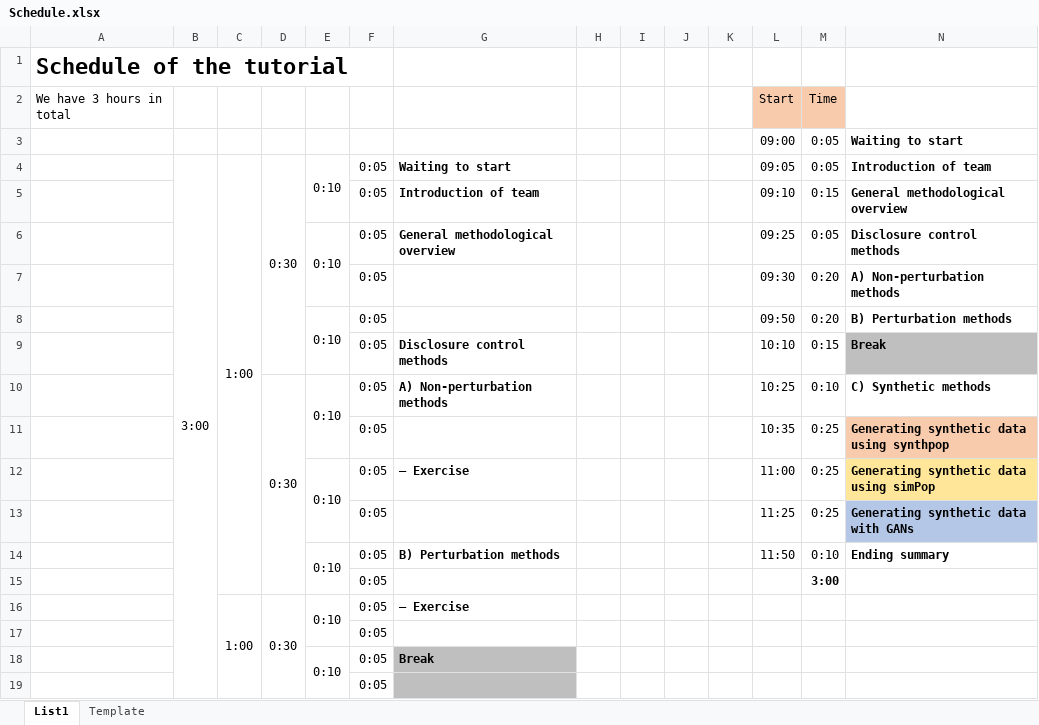
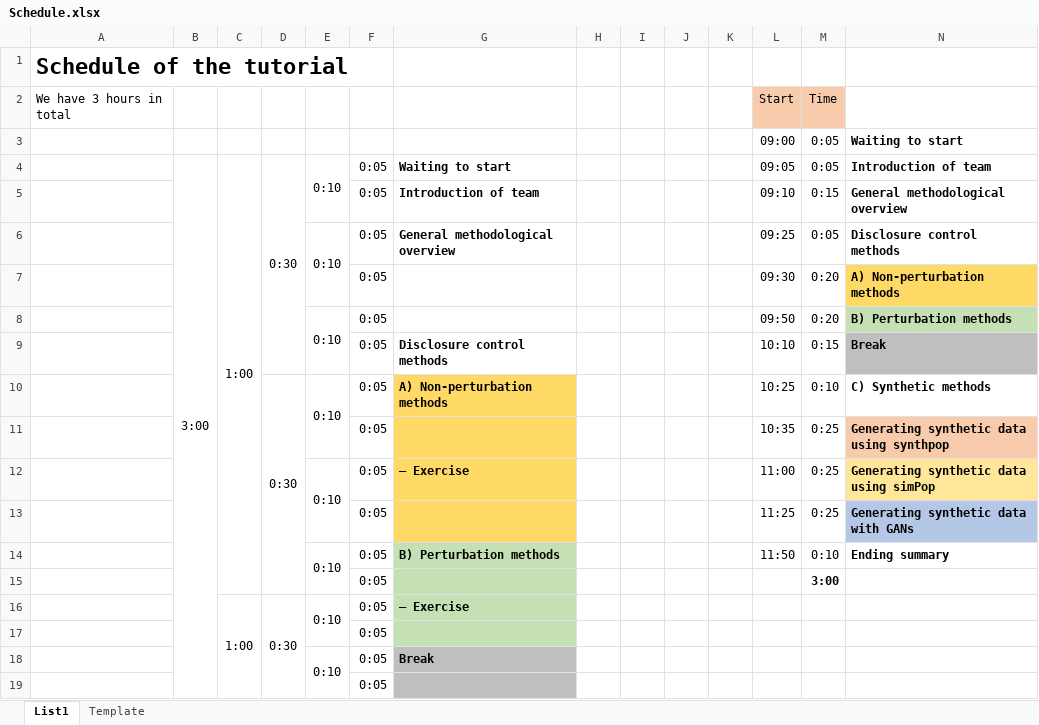
Before and after one commit to Kyoshido/useR2024-Data-Anonymisation-for-Open-Science, an Excel workbook: Schedule.xlsx, sheet List1, drawn as a sheet; only a part is shown; values as stored, in another font and other column widths than the file's, no borders; the diff names each change by its address in the sheet, - before the commit and + after, or states it on an @@ line.

Commit message:
Update Schedule.xlsx

```diff
--- a/Schedule.xlsx (sheet List1)
+++ b/Schedule.xlsx (sheet List1)
-N7 fill: none
+N7 fill: #FFD966
-N8 fill: none
+N8 fill: #C5E0B4
-G10:G13 fill: none
+G10:G13 fill: #FFD966
-G14:G17 fill: none
+G14:G17 fill: #C5E0B4
```
